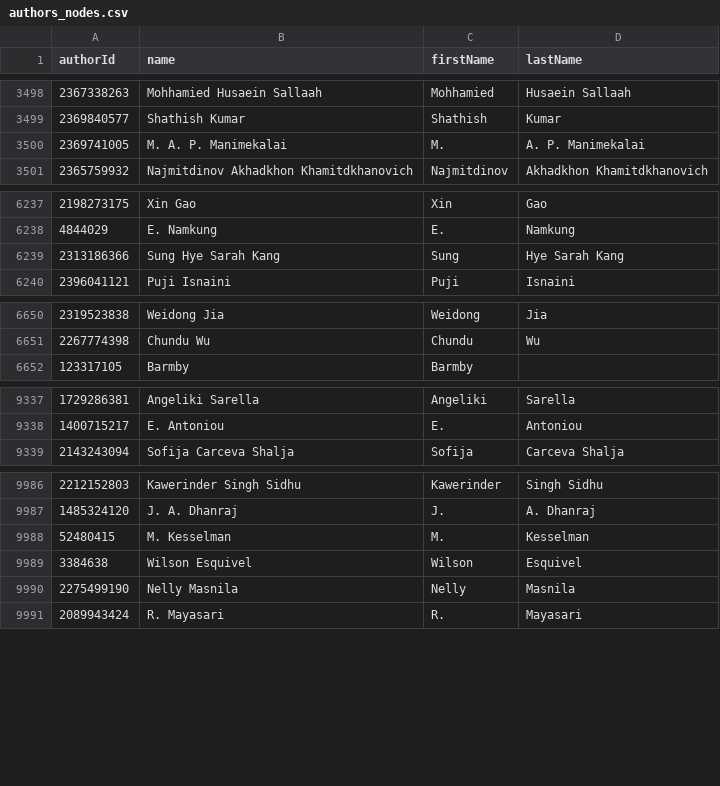
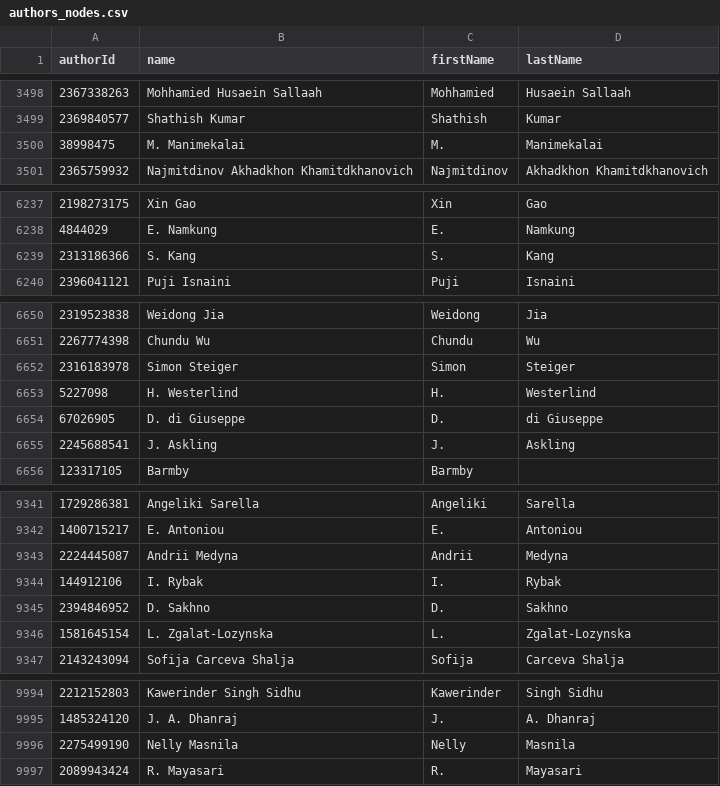
Before and after one commit to Lydiabrorsson/sdm, a CSV file: sdm/data/import_ready/authors_nodes.csv, drawn as a sheet; only a part is shown, gaps mark what is left out.

```diff
--- a/sdm/data/import_ready/authors_nodes.csv
+++ b/sdm/data/import_ready/authors_nodes.csv
@@ -3499,3 +3499,3 @@ authorId,name,firstName,lastName
 2369840577,Shathish Kumar,Shathish,Kumar
-2369741005,M. A. P. Manimekalai,M.,A. P. Manimekalai
+38998475,M. Manimekalai,M.,Manimekalai
 2365759932,Najmitdinov Akhadkhon Khamitdkhanovich,Najmitdinov,Akhadkhon Khamitdkhanovich
@@ -6238,3 +6238,3 @@ authorId,name,firstName,lastName
 4844029,E. Namkung,E.,Namkung
-2313186366,Sung Hye Sarah Kang,Sung,Hye Sarah Kang
+2313186366,S. Kang,S.,Kang
 2396041121,Puji Isnaini,Puji,Isnaini
@@ -6651,2 +6651,6 @@ authorId,name,firstName,lastName
 2267774398,Chundu Wu,Chundu,Wu
+2316183978,Simon Steiger,Simon,Steiger
+5227098,H. Westerlind,H.,Westerlind
+67026905,D. di Giuseppe,D.,di Giuseppe
+2245688541,J. Askling,J.,Askling
 123317105,Barmby,Barmby,
@@ -9338,2 +9342,6 @@ authorId,name,firstName,lastName
 1400715217,E. Antoniou,E.,Antoniou
+2224445087,Andrii Medyna,Andrii,Medyna
+144912106,I. Rybak,I.,Rybak
+2394846952,D. Sakhno,D.,Sakhno
+1581645154,L. Zgalat-Lоzynska,L.,Zgalat-Lоzynska
 2143243094,Sofija Carceva Shalja,Sofija,Carceva Shalja
@@ -9987,4 +9995,2 @@ authorId,name,firstName,lastName
 1485324120,J. A. Dhanraj,J.,A. Dhanraj
-52480415,M. Kesselman,M.,Kesselman
-3384638,Wilson Esquivel,Wilson,Esquivel
 2275499190,Nelly Masnila,Nelly,Masnila
```
Also changed, not shown: sdm/data/import_ready/has_edition_edges.csv, sdm/data/import_ready/has_volume_edges.csv, 32 other files.
